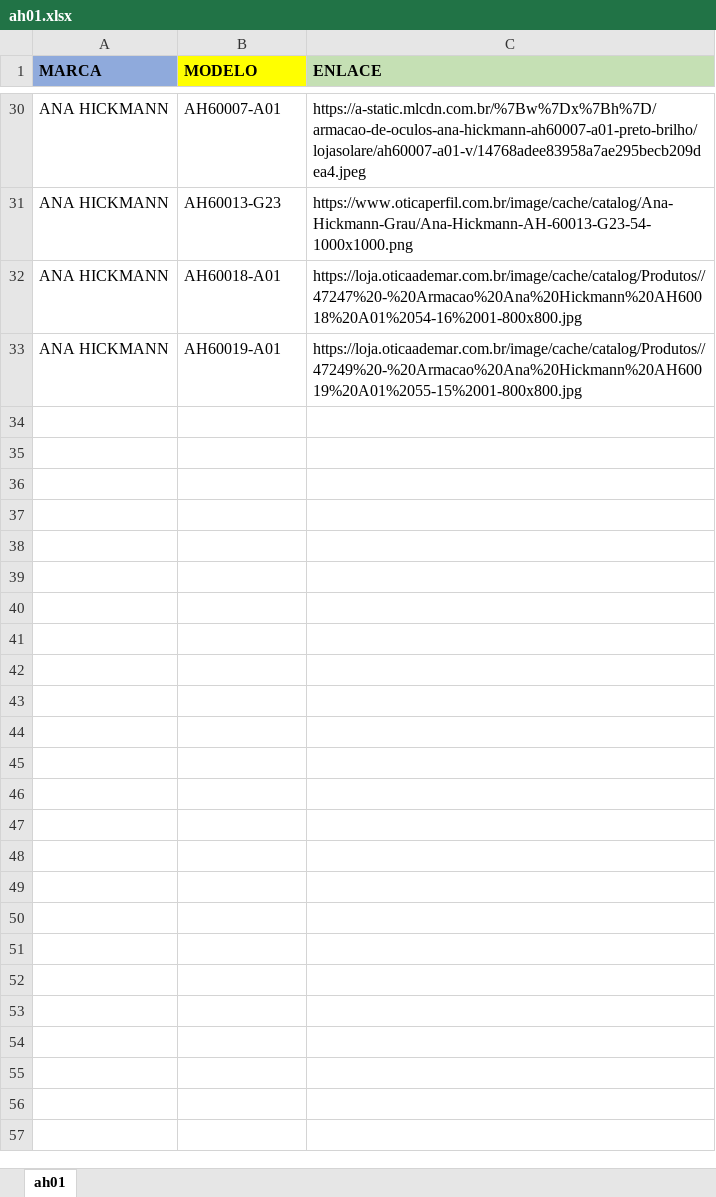
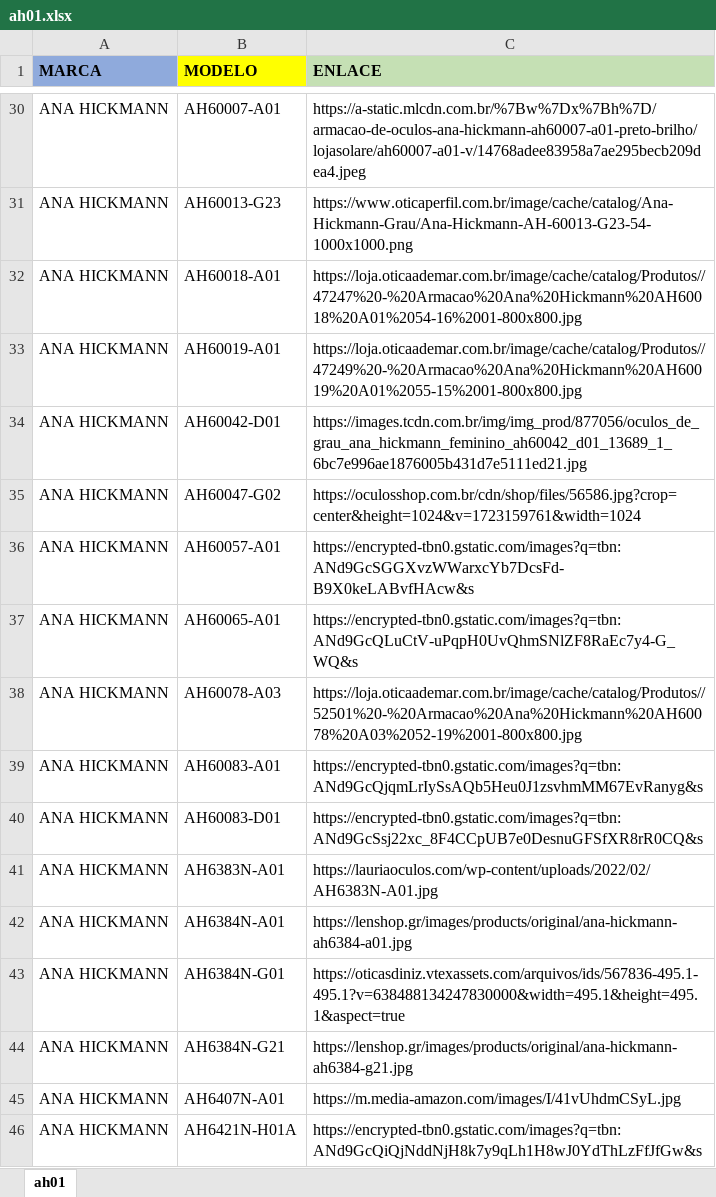
Before and after one commit to creaticpy77/ah, an Excel workbook: ah01.xlsx, sheet ah01, drawn as a sheet; only a part is shown, gaps mark what is left out; values as stored, in another font and other column widths than the file's, no borders; the diff names each change by its address in the sheet, - before the commit and + after, or states it on an @@ line.

Commit message:
Add files via upload

```diff
--- a/ah01.xlsx (sheet ah01)
+++ b/ah01.xlsx (sheet ah01)
+row 34: ANA HICKMANN | AH60042-D01 | https://images.tcdn.com.br/img/img_prod/877056/oculos_de_grau_ana_hickmann_feminino_ah60042_d01_13689_1_6bc7e996ae1876005b431d7e5111ed21.jpg
+row 35: ANA HICKMANN | AH60047-G02 | https://oculosshop.com.br/cdn/shop/files/56586.jpg?crop=center&height=1024&v=1723159761&width=1024
+row 36: ANA HICKMANN | AH60057-A01 | https://encrypted-tbn0.gstatic.com/images?q=tbn:ANd9GcSGGXvzWWarxcYb7DcsFd-B9X0keLABvfHAcw&s
+row 37: ANA HICKMANN | AH60065-A01 | https://encrypted-tbn0.gstatic.com/images?q=tbn:ANd9GcQLuCtV-uPqpH0UvQhmSNlZF8RaEc7y4-G_WQ&s
+row 38: ANA HICKMANN | AH60078-A03 | https://loja.oticaademar.com.br/image/cache/catalog/Produtos//52501%20-%20Armacao%20Ana%20Hickmann%20AH60078%20A03%2052-19%2001-800x800.jpg
+row 39: ANA HICKMANN | AH60083-A01 | https://encrypted-tbn0.gstatic.com/images?q=tbn:ANd9GcQjqmLrIySsAQb5Heu0J1zsvhmMM67EvRanyg&s
+row 40: ANA HICKMANN | AH60083-D01 | https://encrypted-tbn0.gstatic.com/images?q=tbn:ANd9GcSsj22xc_8F4CCpUB7e0DesnuGFSfXR8rR0CQ&s
+row 41: ANA HICKMANN | AH6383N-A01 | https://lauriaoculos.com/wp-content/uploads/2022/02/AH6383N-A01.jpg
+row 42: ANA HICKMANN | AH6384N-A01 | https://lenshop.gr/images/products/original/ana-hickmann-ah6384-a01.jpg
+row 43: ANA HICKMANN | AH6384N-G01 | https://oticasdiniz.vtexassets.com/arquivos/ids/567836-495.1-495.1?v=638488134247830000&width=495.1&height=495.1&aspect=true
+row 44: ANA HICKMANN | AH6384N-G21 | https://lenshop.gr/images/products/original/ana-hickmann-ah6384-g21.jpg
+row 45: ANA HICKMANN | AH6407N-A01 | https://m.media-amazon.com/images/I/41vUhdmCSyL.jpg
+row 46: ANA HICKMANN | AH6421N-H01A | https://encrypted-tbn0.gstatic.com/images?q=tbn:ANd9GcQiQjNddNjH8k7y9qLh1H8wJ0YdThLzFfJfGw&s
```
Also changed, not shown: 1 other file.
